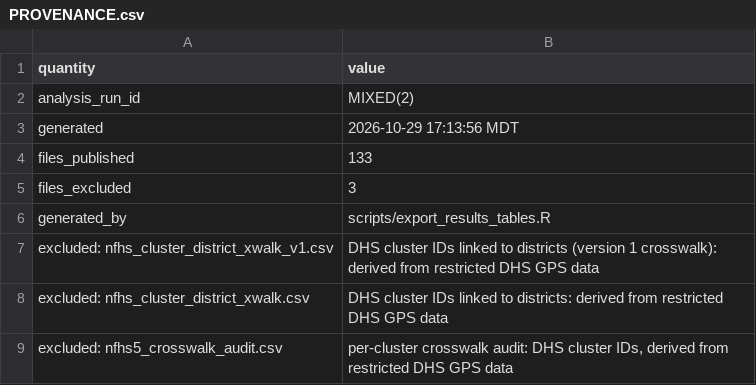
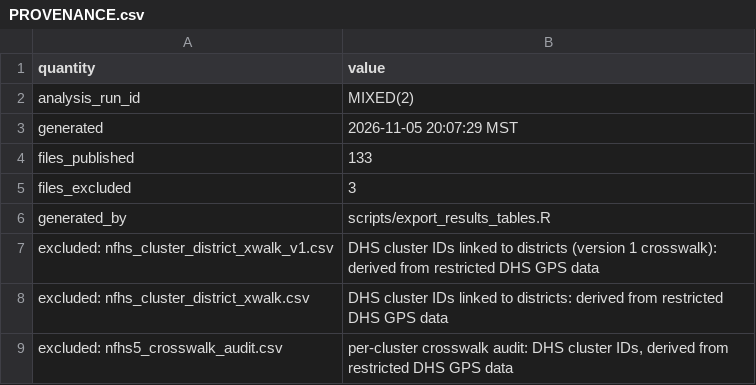
Before and after one commit to pdez90/India_householdenergy, a CSV file: results/PROVENANCE.csv, drawn as a sheet.

```diff
--- a/results/PROVENANCE.csv
+++ b/results/PROVENANCE.csv
@@ -2,3 +2,3 @@
 "analysis_run_id","MIXED(2)"
-"generated","2026-10-29 17:13:56 MDT"
+"generated","2026-11-05 20:07:29 MST"
 "files_published","133"
```
Also changed, not shown: results/MANIFEST.csv, results/crosswalk_history_table_summary.csv, 7 other files.
